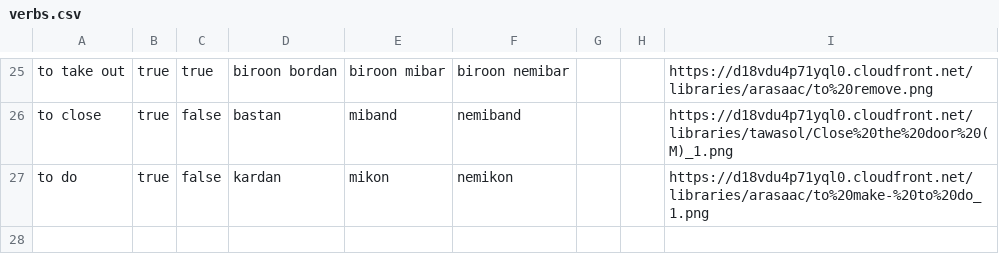
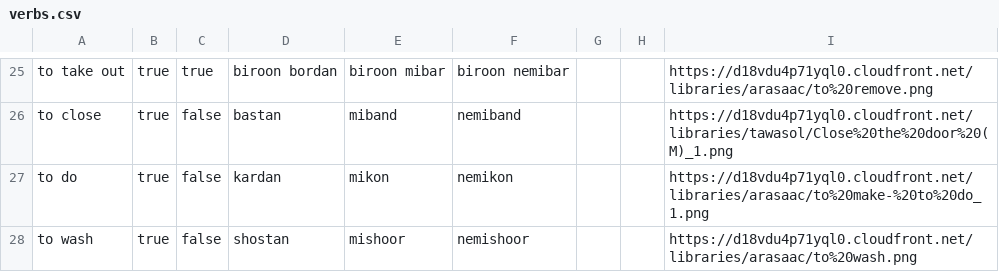
Before and after one commit to Connoropolous/farsi-data, a CSV file: verbs.csv, drawn as a sheet; only a part is shown, gaps mark what is left out; the diff names each change by its address in the sheet, - before the commit and + after, or states it on an @@ line.

```diff
--- a/verbs.csv
+++ b/verbs.csv
+row 28: to wash | true | false | shostan | mishoor | nemishoor |  |  | https://d18vdu4p71yql0.cloudfront.net/libraries/arasaac/to%20wash.png
```
Also changed, not shown: nouns.csv.
